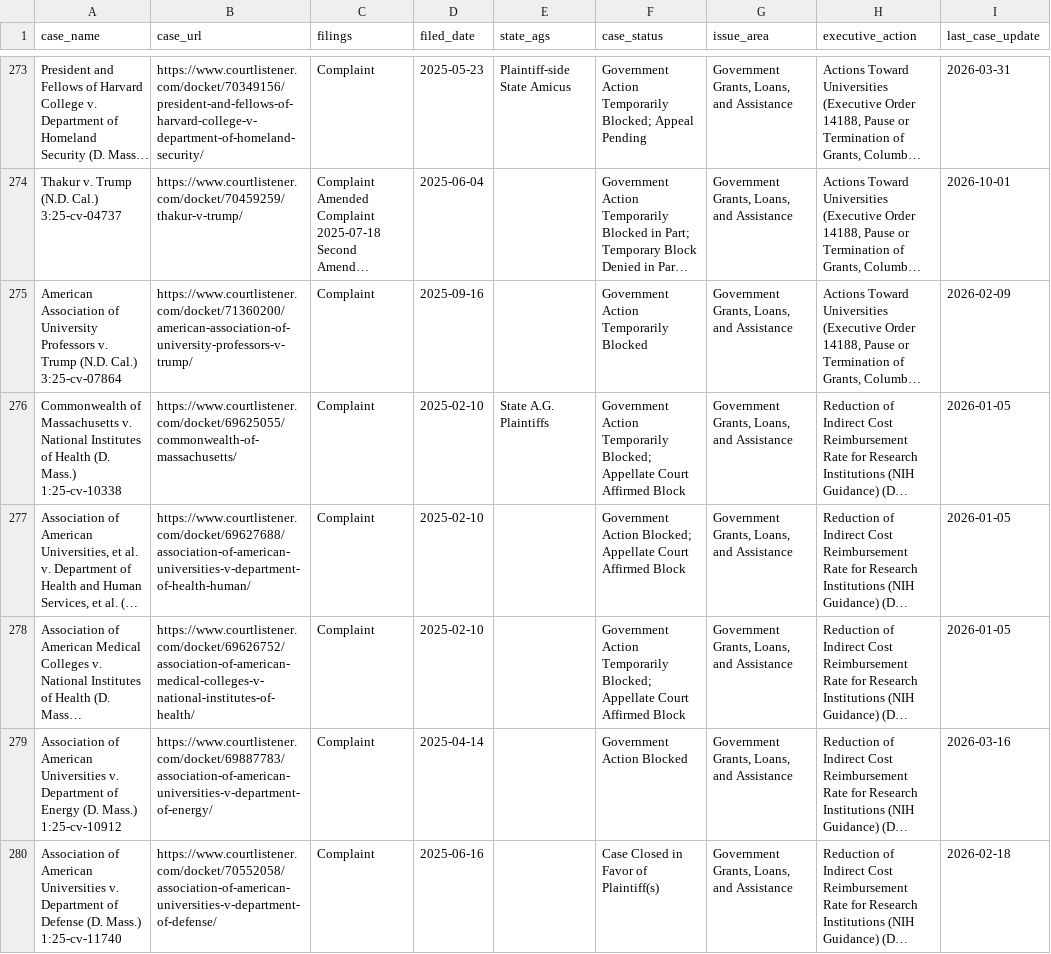
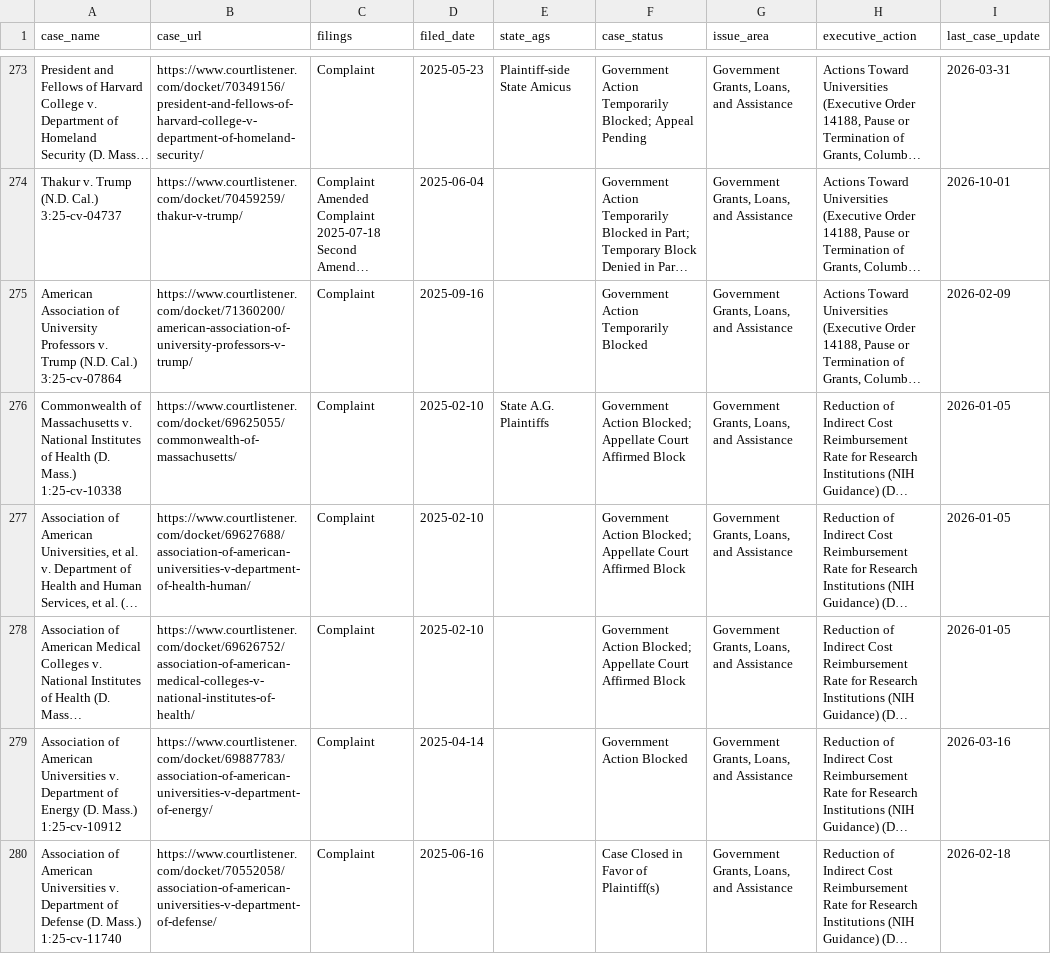
Before and after one commit to thecarsun/LC-TAA, a CSV file: data/processed/cases.csv, drawn as a sheet; only a part is shown, gaps mark what is left out; long unchanged cells end in …; the diff covers the shown part only; the diff names each change by its address in the sheet, - before the commit and + after, or states it on an @@ line.

Commit message:
Automated data update Fri 10/23/2026

```diff
--- a/data/processed/cases.csv
+++ b/data/processed/cases.csv
-F276 (case_status): Government Action Temporarily Blocked; Appellate…
+F276 (case_status): Government Action Blocked; Appellate…
-F278 (case_status): Government Action Temporarily Blocked; Appellate…
+F278 (case_status): Government Action Blocked; Appellate…
```
Also changed, not shown: 6 edited cells elsewhere in this file, 1 other file.
